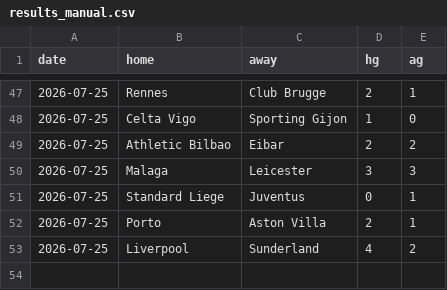
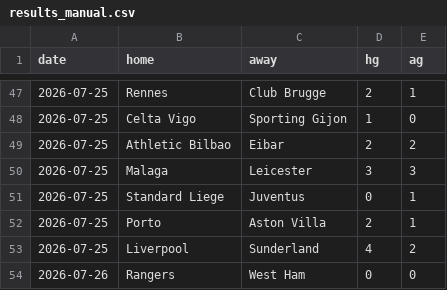
Before and after one commit to KiraTade19/astropitch, a CSV file: results_manual.csv, drawn as a sheet; only a part is shown, gaps mark what is left out; the diff names each change by its address in the sheet, - before the commit and + after, or states it on an @@ line.

```diff
--- a/results_manual.csv
+++ b/results_manual.csv
+row 54: 2026-07-26 | Rangers | West Ham | 0 | 0
```
Also changed, not shown: track_record_live.csv, 5 other files.
